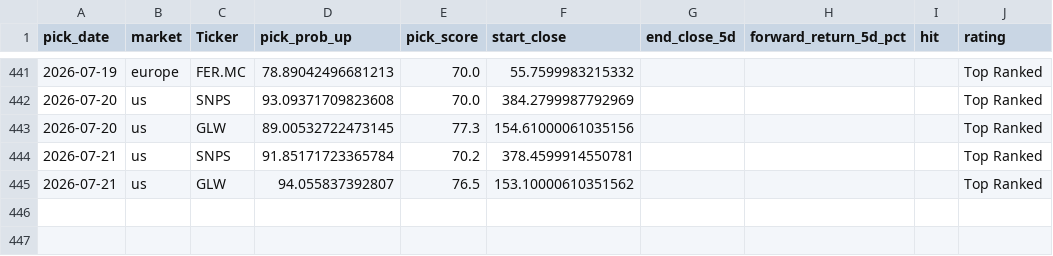
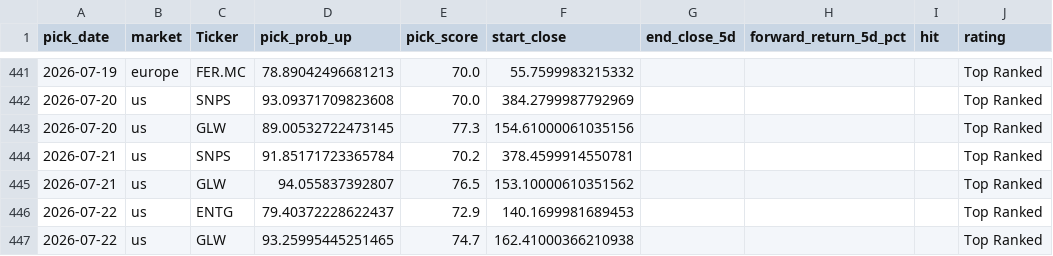
Before and after one commit to Toby0603/AlphaRank, a CSV file: performance_history.csv, drawn as a sheet; only a part is shown, gaps mark what is left out.

```diff
--- a/performance_history.csv
+++ b/performance_history.csv
@@ -445 +445,3 @@ pick_date,market,Ticker,pick_prob_up,pick_score,start_close,end_close_5d,forward
 2026-07-21,us,GLW,94.055837392807,76.5,153.10000610351562,,,,Top Ranked
+2026-07-22,us,ENTG,79.40372228622437,72.9,140.1699981689453,,,,Top Ranked
+2026-07-22,us,GLW,93.25995445251465,74.7,162.41000366210938,,,,Top Ranked
```
Also changed, not shown: benchmark_summary.csv, results_europe.csv, 4 other files.
